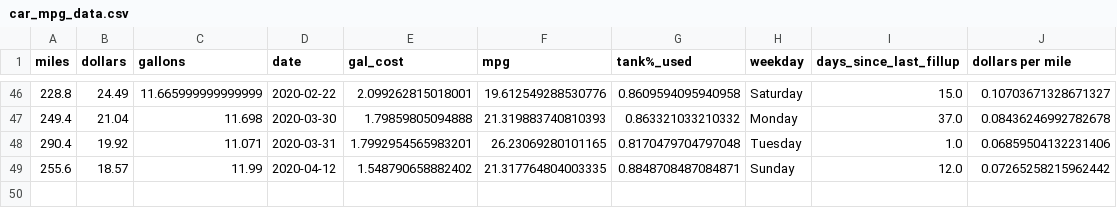
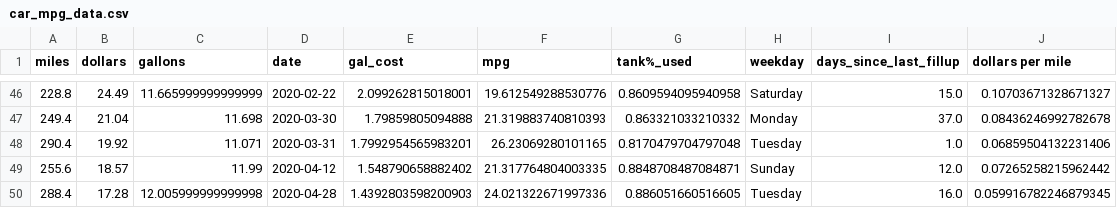
Before and after one commit to ethanfuerst/mpg-dashboard, a CSV file: car_mpg_data.csv, drawn as a sheet; only a part is shown, gaps mark what is left out.

Commit message:
new fillup

```diff
--- a/car_mpg_data.csv
+++ b/car_mpg_data.csv
@@ -49 +49,2 @@ miles,dollars,gallons,date,gal_cost,mpg,tank%_used,weekday,days_since_last_fillu
 255.6,18.57,11.99,2020-04-12,1.548790658882402,21.317764804003335,0.8848708487084871,Sunday,12.0,0.07265258215962442
+288.4,17.28,12.005999999999998,2020-04-28,1.4392803598200903,24.021322671997336,0.886051660516605,Tuesday,16.0,0.059916782246879345
```
Also changed, not shown: mpg_insights.csv.
